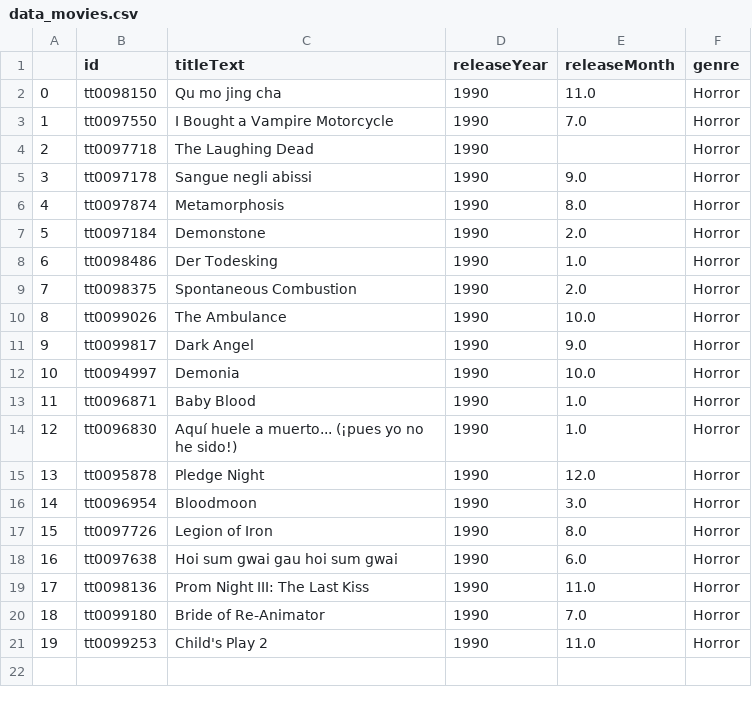
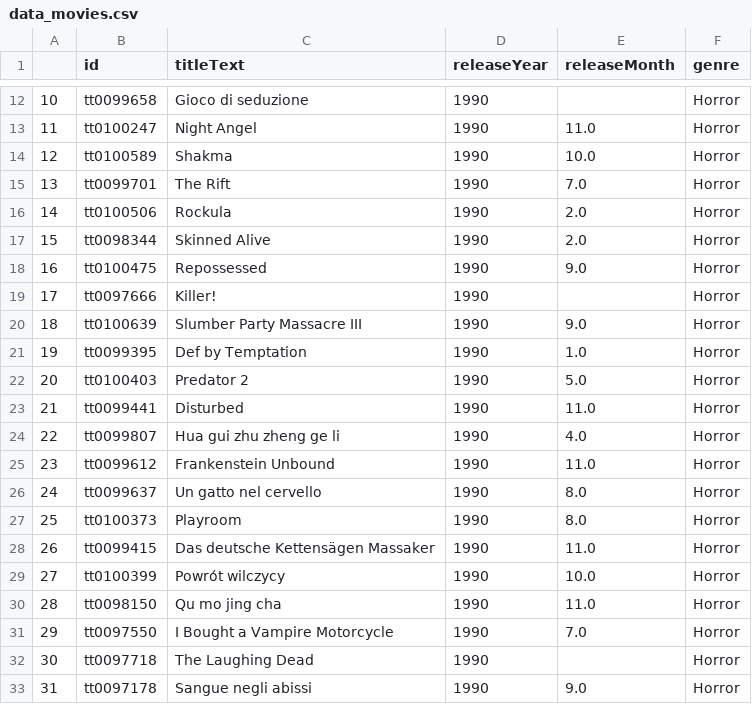
Before and after one commit to santiagorodriguez-dev/proyecto-cinemanalytics, a CSV file: data/data_movies.csv, drawn as a sheet; only a part is shown, gaps mark what is left out; the shorter side is filled out with more unchanged rows; addresses are those after the commit; the diff covers the shown part only; the diff names each change by its address in the sheet, - before the commit and + after, or states it on an @@ line.

```diff
--- a/data/data_movies.csv
+++ b/data/data_movies.csv
+row 12: 10 | tt0099658 | Gioco di seduzione | 1990 |  | Horror
+row 13: 11 | tt0100247 | Night Angel | 1990 | 11.0 | Horror
+row 14: 12 | tt0100589 | Shakma | 1990 | 10.0 | Horror
+row 15: 13 | tt0099701 | The Rift | 1990 | 7.0 | Horror
+row 16: 14 | tt0100506 | Rockula | 1990 | 2.0 | Horror
+row 17: 15 | tt0098344 | Skinned Alive | 1990 | 2.0 | Horror
+row 18: 16 | tt0100475 | Repossessed | 1990 | 9.0 | Horror
+row 19: 17 | tt0097666 | Killer! | 1990 |  | Horror
+row 20: 18 | tt0100639 | Slumber Party Massacre III | 1990 | 9.0 | Horror
+row 21: 19 | tt0099395 | Def by Temptation | 1990 | 1.0 | Horror
+row 22: 20 | tt0100403 | Predator 2 | 1990 | 5.0 | Horror
+row 23: 21 | tt0099441 | Disturbed | 1990 | 11.0 | Horror
+row 24: 22 | tt0099807 | Hua gui zhu zheng ge li | 1990 | 4.0 | Horror
+row 25: 23 | tt0099612 | Frankenstein Unbound | 1990 | 11.0 | Horror
+row 26: 24 | tt0099637 | Un gatto nel cervello | 1990 | 8.0 | Horror
+row 27: 25 | tt0100373 | Playroom | 1990 | 8.0 | Horror
+row 28: 26 | tt0099415 | Das deutsche Kettensägen Massaker | 1990 | 11.0 | Horror
+row 29: 27 | tt0100399 | Powrót wilczycy | 1990 | 10.0 | Horror
@@ column A renumbered from row 30 down @@
```
Also changed, not shown: 10 added rows elsewhere in this file, 7 other files.
